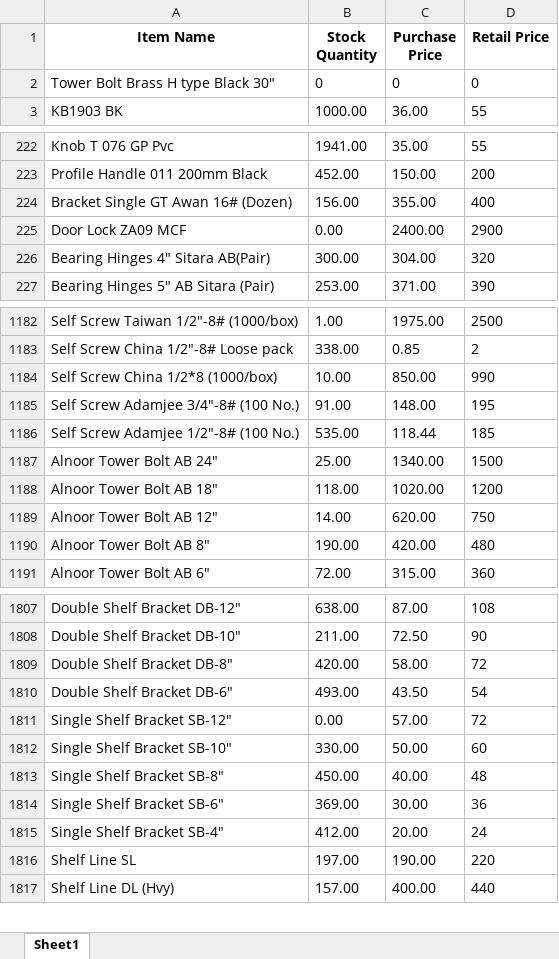
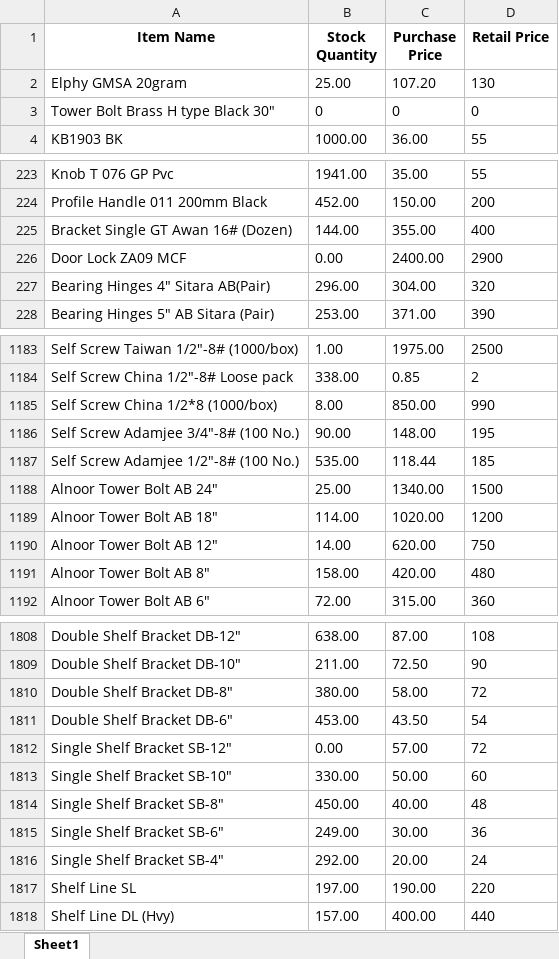
Before and after one commit to maliksam-web/hardware-price-sync, an Excel workbook: salesman_prices.xlsx, sheet Sheet1, drawn as a sheet; only a part is shown, gaps mark what is left out; values as stored, in another font and other column widths than the file's, no borders; addresses are those after the commit; the diff covers the shown part only; the diff names each change by its address in the sheet, - before the commit and + after, or states it on an @@ line.

Commit message:
Auto-update: Fresh prices snapshot synced

```diff
--- a/salesman_prices.xlsx (sheet Sheet1)
+++ b/salesman_prices.xlsx (sheet Sheet1)
+row 2: Elphy GMSA 20gram | 25.00 | 107.20 | 130
-B225 (Stock Quantity): 156.00
+B225 (Stock Quantity): 144.00
-B227 (Stock Quantity): 300.00
+B227 (Stock Quantity): 296.00
-B1185 (Stock Quantity): 10.00
+B1185 (Stock Quantity): 8.00
-B1186 (Stock Quantity): 91.00
+B1186 (Stock Quantity): 90.00
-B1189 (Stock Quantity): 118.00
+B1189 (Stock Quantity): 114.00
-B1191 (Stock Quantity): 190.00
+B1191 (Stock Quantity): 158.00
-B1810 (Stock Quantity): 420.00
+B1810 (Stock Quantity): 380.00
-B1811 (Stock Quantity): 493.00
+B1811 (Stock Quantity): 453.00
-B1815 (Stock Quantity): 369.00
+B1815 (Stock Quantity): 249.00
-B1816 (Stock Quantity): 412.00
+B1816 (Stock Quantity): 292.00
```
Also changed, not shown: 39 edited cells elsewhere in this sheet.
